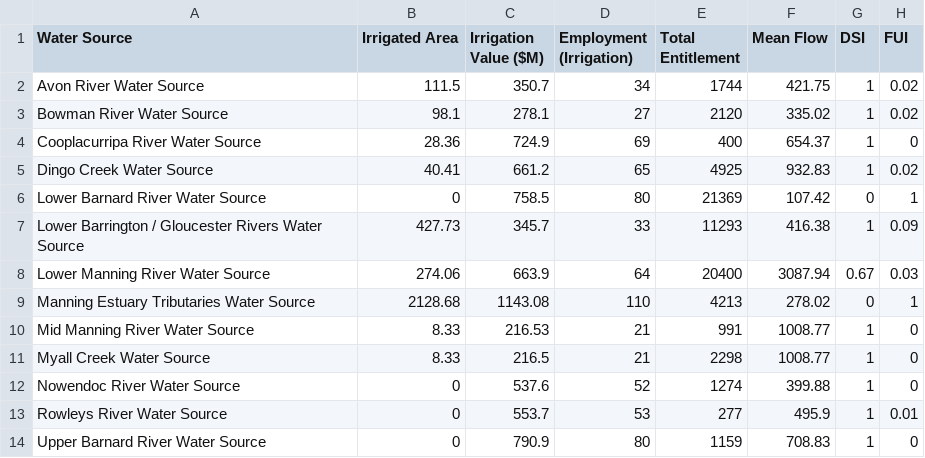
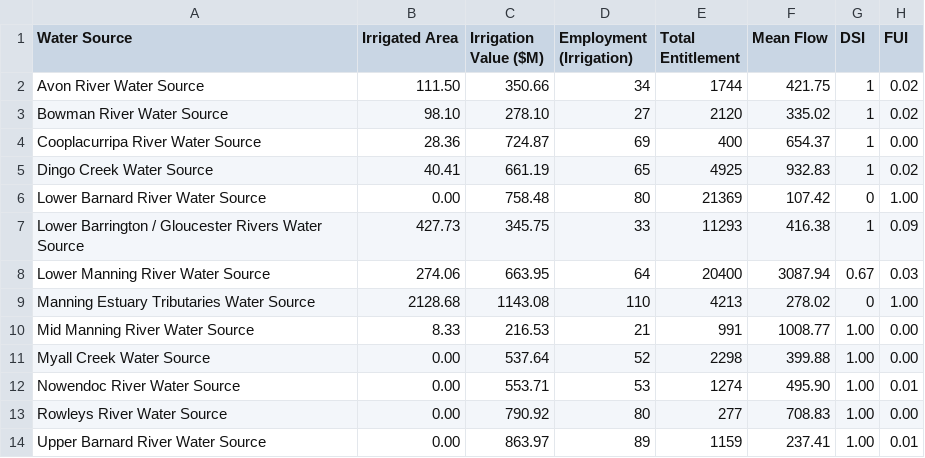
Before and after one commit to justice131/dpi_phase2, a CSV file: DPI_Integration/pc.csv/dsi_manning.csv, drawn as a sheet; only a part is shown; the diff covers the shown part only.

```diff
--- a/DPI_Integration/pc.csv/dsi_manning.csv
+++ b/DPI_Integration/pc.csv/dsi_manning.csv
@@ -1,14 +1,14 @@
 Water Source,Irrigated Area,Irrigation Value ($M),Employment (Irrigation),Total Entitlement,Mean Flow,DSI,FUI
-Avon River Water Source,111.5,350.7,34,1744,421.75,1,0.02
-Bowman River Water Source,98.1,278.1,27,2120,335.02,1,0.02
-Cooplacurripa River Water Source,28.36,724.9,69,400,654.37,1,0
-Dingo Creek Water Source,40.41,661.2,65,4925,932.83,1,0.02
-Lower Barnard River Water Source,0,758.5,80,21369,107.42,0,1
-Lower Barrington / Gloucester Rivers Water Source,427.73,345.7,33,11293,416.38,1,0.09
-Lower Manning River Water Source,274.06,663.9,64,20400,3087.94,0.67,0.03
-Manning Estuary Tributaries Water Source,2128.68,1143.08,110,4213,278.02,0,1
-Mid Manning River Water Source,8.33,216.53,21,991,1008.77,1,0
-Myall Creek Water Source,8.33,216.5,21,2298,1008.77,1,0
-Nowendoc River Water Source,0,537.6,52,1274,399.88,1,0
-Rowleys River Water Source,0,553.7,53,277,495.9,1,0.01
-Upper Barnard River Water Source,0,790.9,80,1159,708.83,1,0
+Avon River Water Source,111.50,350.66,34,1744,421.75,1,0.02
+Bowman River Water Source,98.10,278.10,27,2120,335.02,1,0.02
+Cooplacurripa River Water Source,28.36,724.87,69,400,654.37,1,0.00
+Dingo Creek Water Source,40.41,661.19,65,4925,932.83,1,0.02
+Lower Barnard River Water Source,0.00,758.48,80,21369,107.42,0,1.00
+Lower Barrington / Gloucester Rivers Water Source,427.73,345.75,33,11293,416.38,1,0.09
+Lower Manning River Water Source,274.06,663.95,64,20400,3087.94,0.67,0.03
+Manning Estuary Tributaries Water Source,2128.68,1143.08,110,4213,278.02,0,1.00
+Mid Manning River Water Source,8.33,216.53,21,991,1008.77,1.00,0.00
+Myall Creek Water Source,0.00,537.64,52,2298,399.88,1.00,0.00
+Nowendoc River Water Source,0.00,553.71,53,1274,495.90,1.00,0.01
+Rowleys River Water Source,0.00,790.92,80,277,708.83,1.00,0.00
+Upper Barnard River Water Source,0.00,863.97,89,1159,237.41,1.00,0.01
```
Also changed, not shown: 18 edited cells elsewhere in this file, 4 other files.
